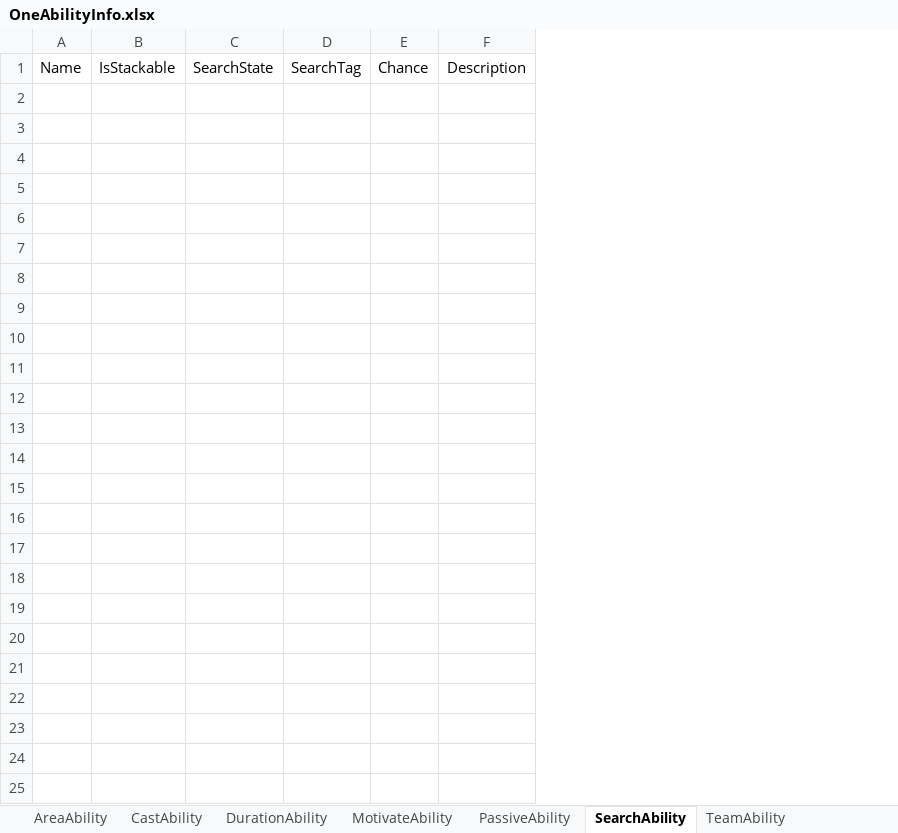
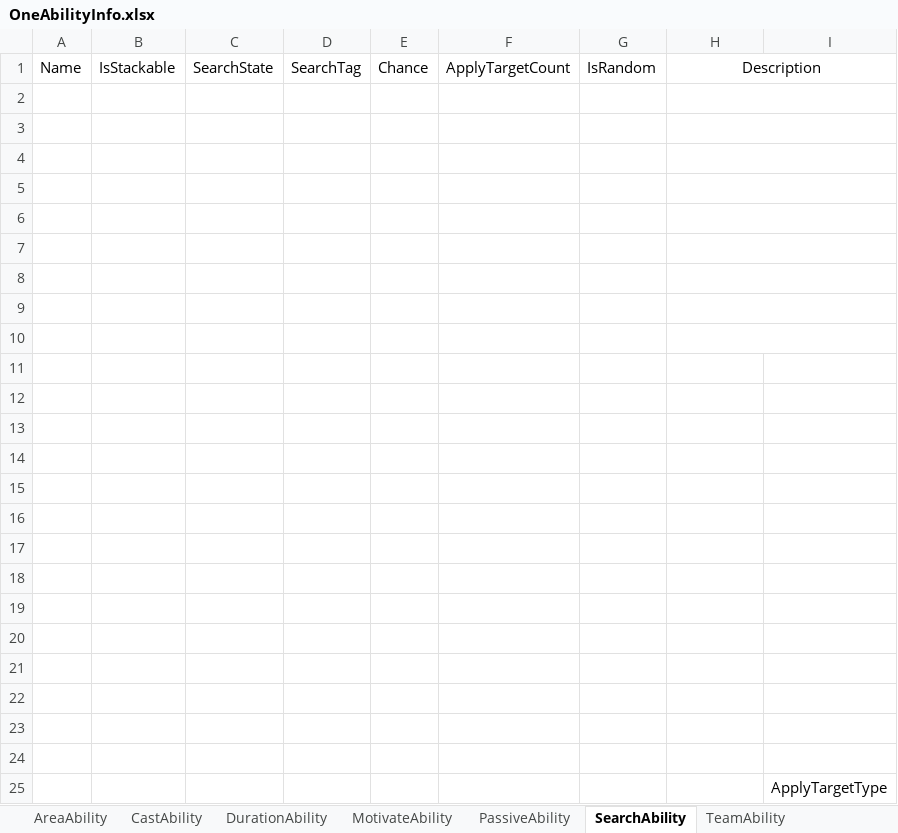
Before and after one commit to hoony5/Unity-BolierPlate-Codes, an Excel workbook: Assets/Scripts/1.Abilities/Resources/Documents/OneAbility/OneAbilityInfo.xlsx, sheet SearchAbility, drawn as a sheet; values as stored, in another font and other column widths than the file's, no borders; the diff names each change by its address in the sheet, - before the commit and + after, or states it on an @@ line.

```diff
--- a/Assets/Scripts/1.Abilities/Resources/Documents/OneAbility/OneAbilityInfo.xlsx (sheet SearchAbility)
+++ b/Assets/Scripts/1.Abilities/Resources/Documents/OneAbility/OneAbilityInfo.xlsx (sheet SearchAbility)
+column F, row 1: ApplyTargetCount
+column G, row 1: IsRandom
+column I, empty
+H1:I1 merged
+row 2: (empty)
+row 3: (empty)
+row 4: (empty)
+row 5: (empty)
+row 6: (empty)
+row 7: (empty)
+row 8: (empty)
+row 9: (empty)
+row 10: (empty)
+row 11: (empty)
+row 12: (empty)
+row 13: (empty)
+row 14: (empty)
+row 15: (empty)
+row 16: (empty)
+row 17: (empty)
+row 18: (empty)
+row 19: (empty)
+row 20: (empty)
+row 21: (empty)
+row 22: (empty)
+row 23: (empty)
+row 24: (empty)
+row 25:  |  |  |  |  |  |  |  | ApplyTargetType
```
Also changed, not shown: sheet TeamAbility, sheet CastAbility, sheet MotivateAbility, sheet PassiveAbility, sheet DurationAbility, sheet AreaAbility, Assets/Scripts/1.Abilities/Resources/Documents/CombineAbilities/CombineAbililties.xlsx, Assets/Scripts/1.Abilities/Resources/Documents/ComplexAbilities/ComplexAbililties.xlsx, 38 other files.
